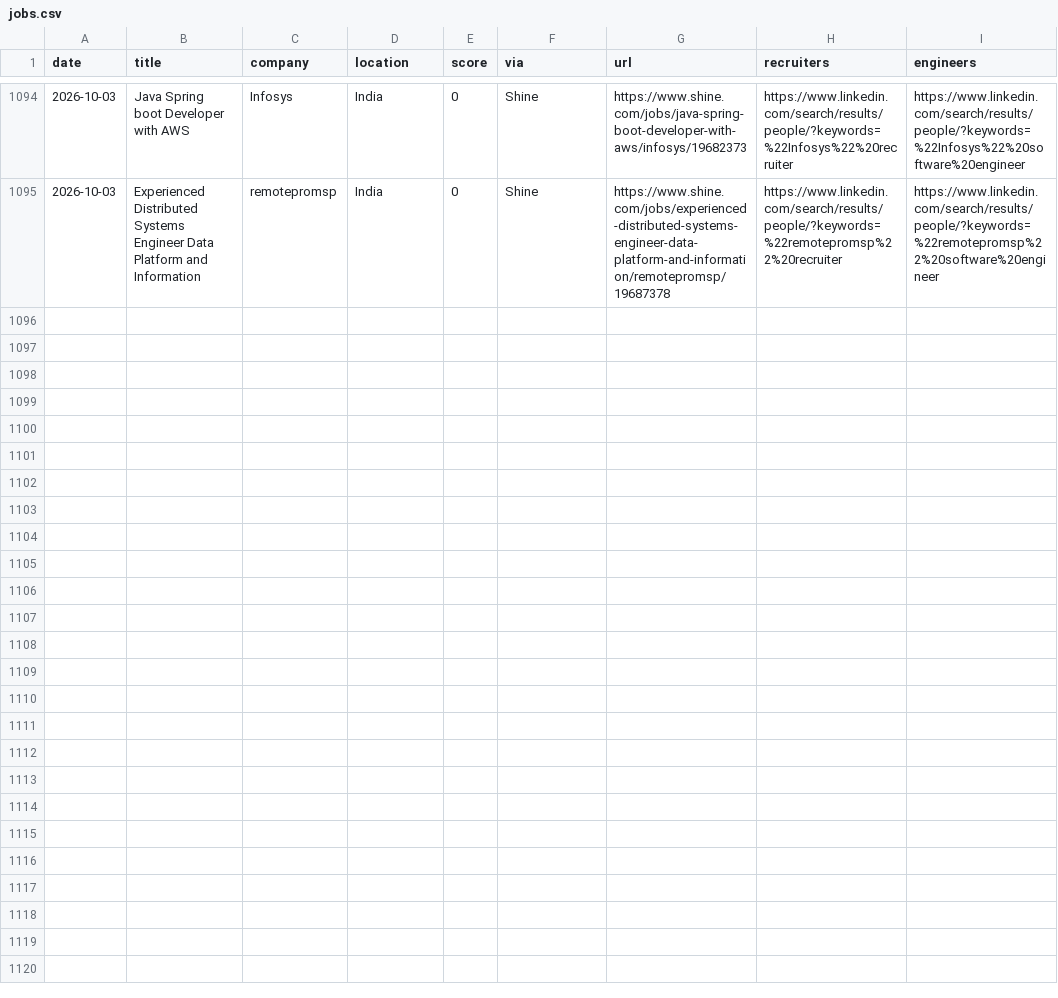
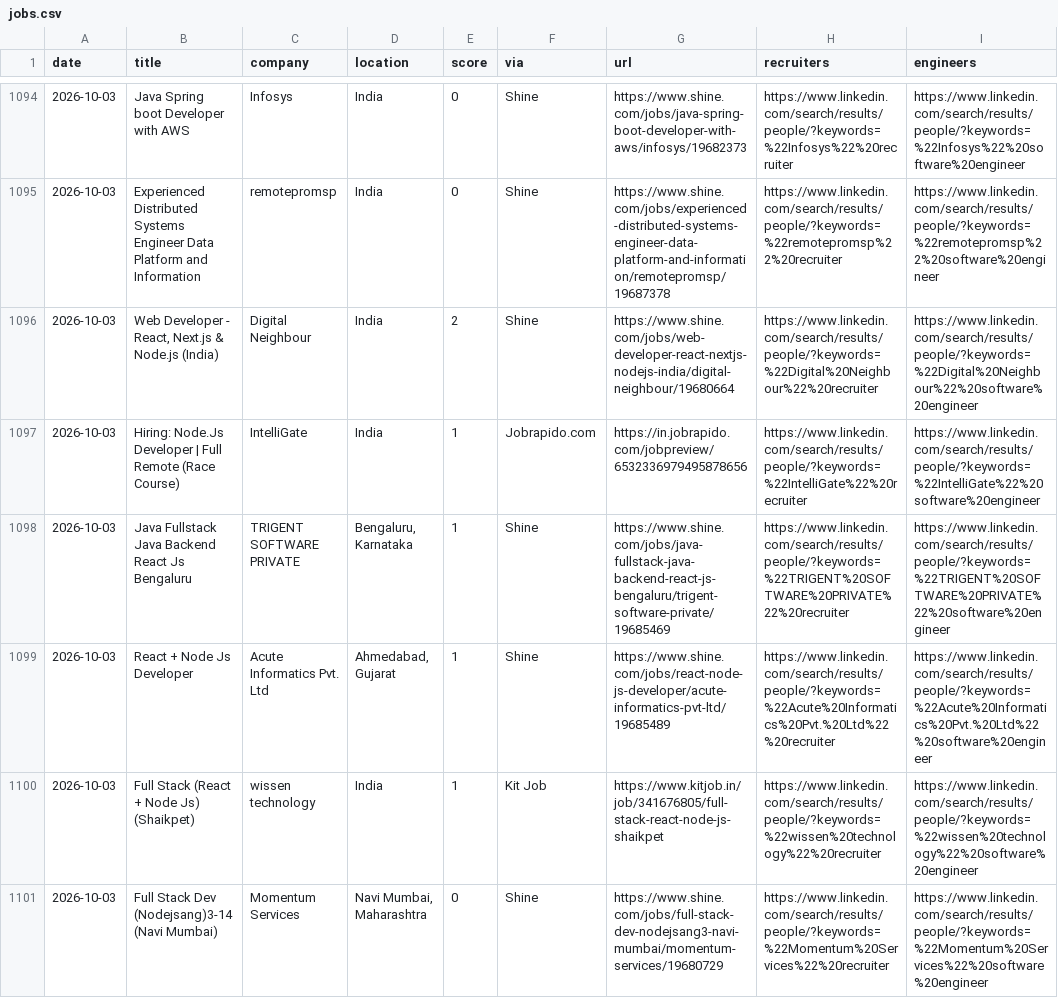
Before and after one commit to Tanishq8311/Jobbie, a CSV file: data/jobs.csv, drawn as a sheet; only a part is shown, gaps mark what is left out; the diff covers the shown part only; the diff names each change by its address in the sheet, - before the commit and + after, or states it on an @@ line.

```diff
--- a/data/jobs.csv
+++ b/data/jobs.csv
+row 1096: 2026-10-03 | Web Developer - React, Next.js & Node.js (India) | Digital Neighbour | India | 2 | Shine | https://www.shine.com/jobs/web-developer-react-nextjs-nodejs-india/digital-neighbour/19680664 | https://www.linkedin.com/search/results/people/?keywords=%22Digital%20Neighbour%22%20recruiter | https://www.linkedin.com/search/results/people/?keywords=%22Digital%20Neighbour%22%20software%20engineer
+row 1097: 2026-10-03 | Hiring: Node.Js Developer | Full Remote (Race Course) | IntelliGate | India | 1 | Jobrapido.com | https://in.jobrapido.com/jobpreview/6532336979495878656 | https://www.linkedin.com/search/results/people/?keywords=%22IntelliGate%22%20recruiter | https://www.linkedin.com/search/results/people/?keywords=%22IntelliGate%22%20software%20engineer
+row 1098: 2026-10-03 | Java Fullstack Java Backend React Js Bengaluru | TRIGENT SOFTWARE PRIVATE | Bengaluru, Karnataka | 1 | Shine | https://www.shine.com/jobs/java-fullstack-java-backend-react-js-bengaluru/trigent-software-private/19685469 | https://www.linkedin.com/search/results/people/?keywords=%22TRIGENT%20SOFTWARE%20PRIVATE%22%20recruiter | https://www.linkedin.com/search/results/people/?keywords=%22TRIGENT%20SOFTWARE%20PRIVATE%22%20software%20engineer
+row 1099: 2026-10-03 | React + Node Js Developer | Acute Informatics Pvt. Ltd | Ahmedabad, Gujarat | 1 | Shine | https://www.shine.com/jobs/react-node-js-developer/acute-informatics-pvt-ltd/19685489 | https://www.linkedin.com/search/results/people/?keywords=%22Acute%20Informatics%20Pvt.%20Ltd%22%20recruiter | https://www.linkedin.com/search/results/people/?keywords=%22Acute%20Informatics%20Pvt.%20Ltd%22%20software%20engineer
+row 1100: 2026-10-03 | Full Stack (React + Node Js) (Shaikpet) | wissen technology | India | 1 | Kit Job | https://www.kitjob.in/job/341676805/full-stack-react-node-js-shaikpet | https://www.linkedin.com/search/results/people/?keywords=%22wissen%20technology%22%20recruiter | https://www.linkedin.com/search/results/people/?keywords=%22wissen%20technology%22%20software%20engineer
+row 1101: 2026-10-03 | Full Stack Dev (Nodejsang)3-14 (Navi Mumbai) | Momentum Services | Navi Mumbai, Maharashtra | 0 | Shine | https://www.shine.com/jobs/full-stack-dev-nodejsang3-navi-mumbai/momentum-services/19680729 | https://www.linkedin.com/search/results/people/?keywords=%22Momentum%20Services%22%20recruiter | https://www.linkedin.com/search/results/people/?keywords=%22Momentum%20Services%22%20software%20engineer
```
Also changed, not shown: 6 added rows elsewhere in this file, 1 other file.
